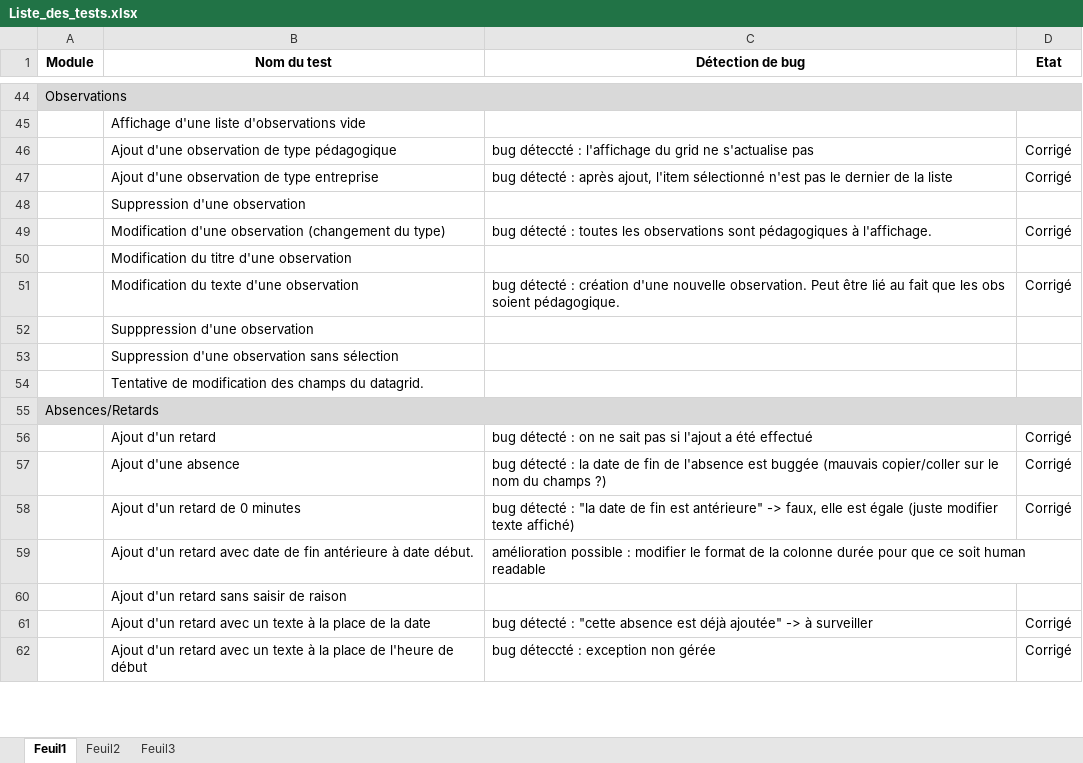
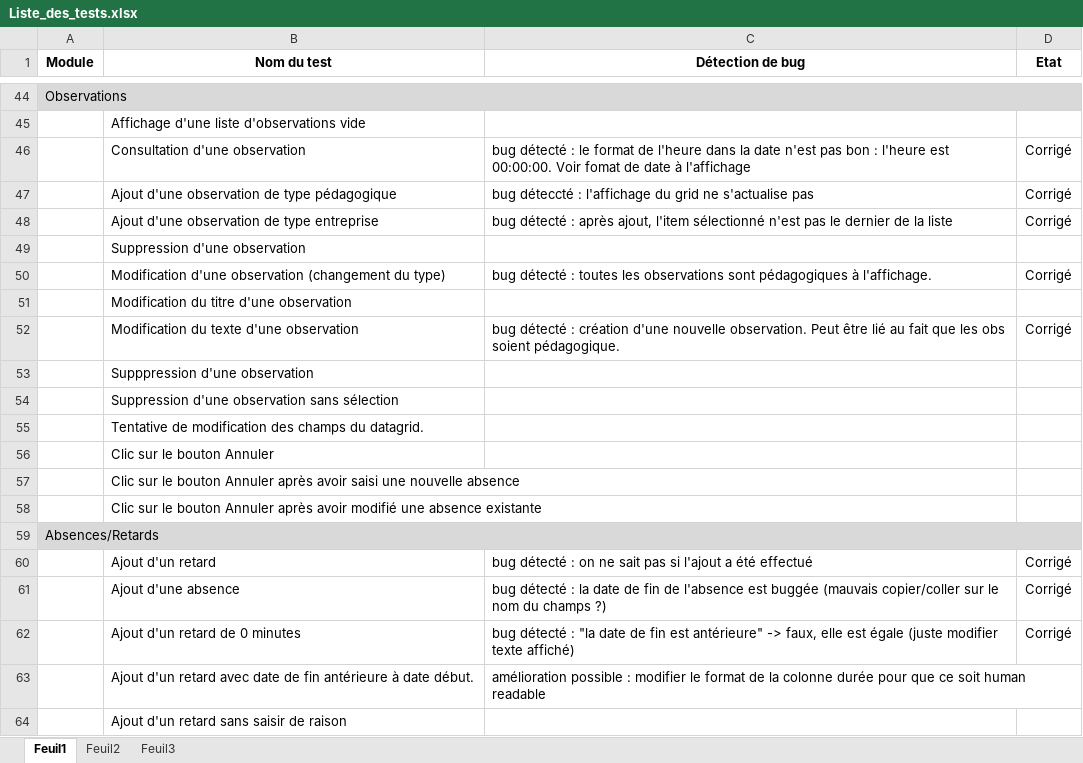
Before and after one commit to rlion/ApplicationENI, an Excel workbook: Liste_des_tests.xlsx, sheet Feuil1, drawn as a sheet; only a part is shown, gaps mark what is left out; the shorter side is filled out with more unchanged rows; values as stored, in another font and other column widths than the file's, no borders; conditional formats not drawn; the diff names each change by its address in the sheet, - before the commit and + after, or states it on an @@ line.

Commit message:
Nouveau bug listé dans la liste des tests + mise à jour du manuel d'utilisation + petite correcction sur le format de date au niveau des observations

```diff
--- a/Liste_des_tests.xlsx (sheet Feuil1)
+++ b/Liste_des_tests.xlsx (sheet Feuil1)
+row 46:  | Consultation d'une observation | bug détecté : le format de l'heure dans la date n'est pas bon : l'heure est 00:00:00. Voir fomat de date à l'affichage | Corrigé
+row 56:  | Clic sur le bouton Annuler
+row 57:  | Clic sur le bouton Annuler après avoir saisi une nouvelle absence
+row 58:  | Clic sur le bouton Annuler après avoir modifié une absence existante
```
Also changed, not shown: 3 other files.
